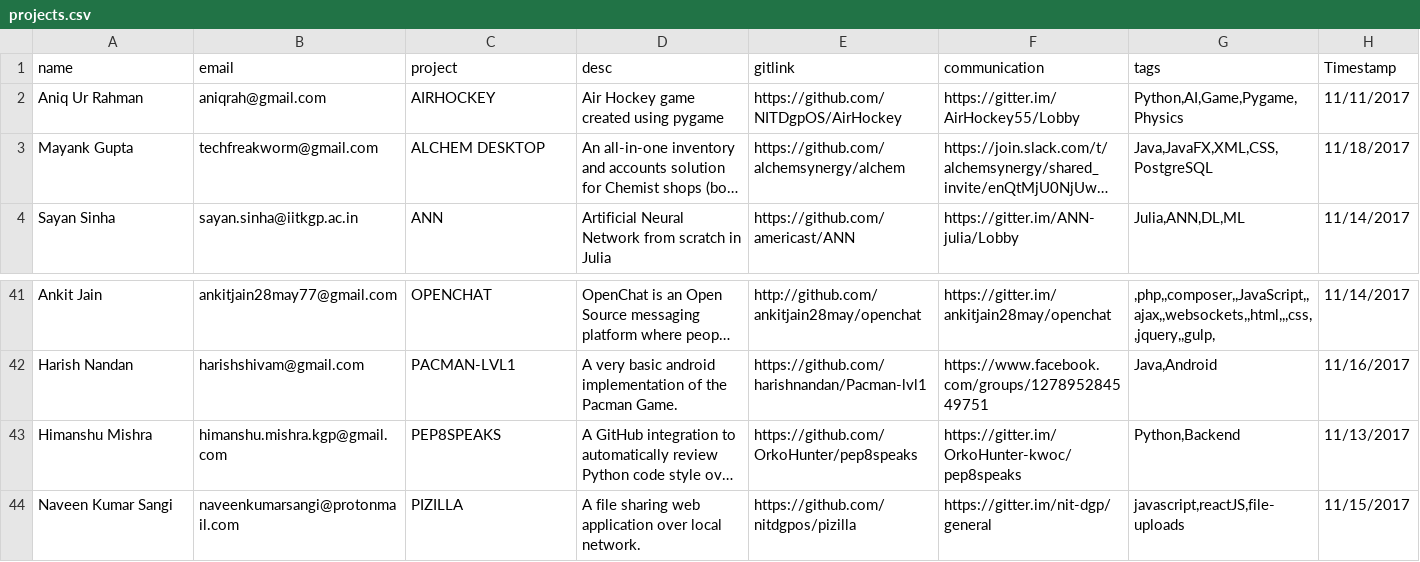
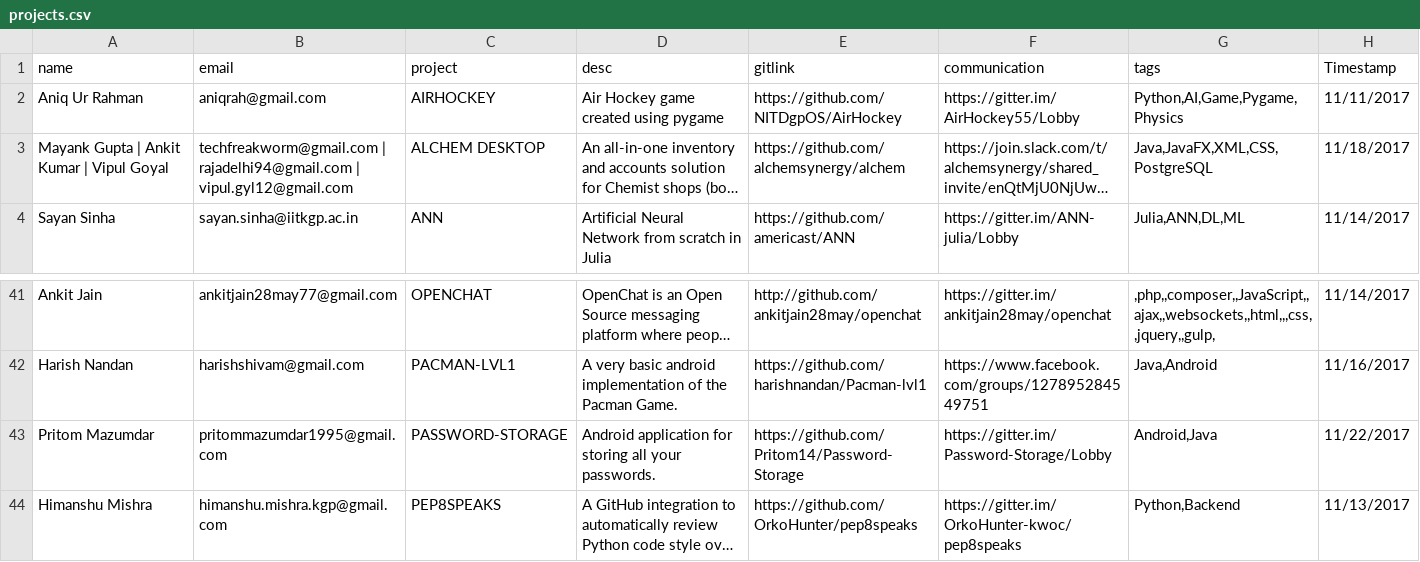
Before and after one commit to kossiitkgp/kwoc-2017, a CSV file: gh_scraper/projects.csv, drawn as a sheet; only a part is shown, gaps mark what is left out; the shorter side is filled out with more unchanged rows; long unchanged cells end in …; the diff names each change by its address in the sheet, - before the commit and + after, or states it on an @@ line.

```diff
--- a/gh_scraper/projects.csv
+++ b/gh_scraper/projects.csv
-A3 (name): Mayank Gupta
+A3 (name): Mayank Gupta | Ankit Kumar | Vipul Goyal
-B3 (email): techfreakworm@gmail.com
+B3 (email): techfreakworm@gmail.com | rajadelhi94@gmail.com | vipul.gyl12@gmail.com
+row 43: Pritom Mazumdar | pritommazumdar1995@gmail.com | PASSWORD-STORAGE | Android application for storing all your passwords. | https://github.com/Pritom14/Password-Storage | https://gitter.im/Password-Storage/Lobby | Android,Java | 11/22/2017
```
Also changed, not shown: 1 other file.
